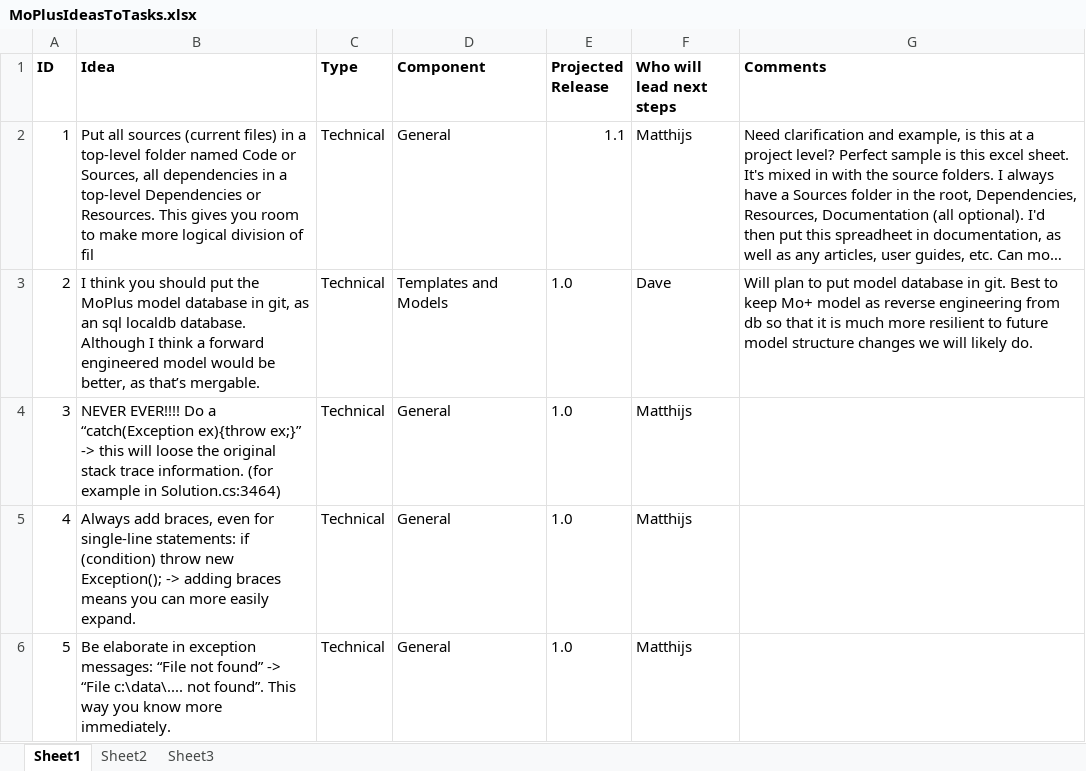
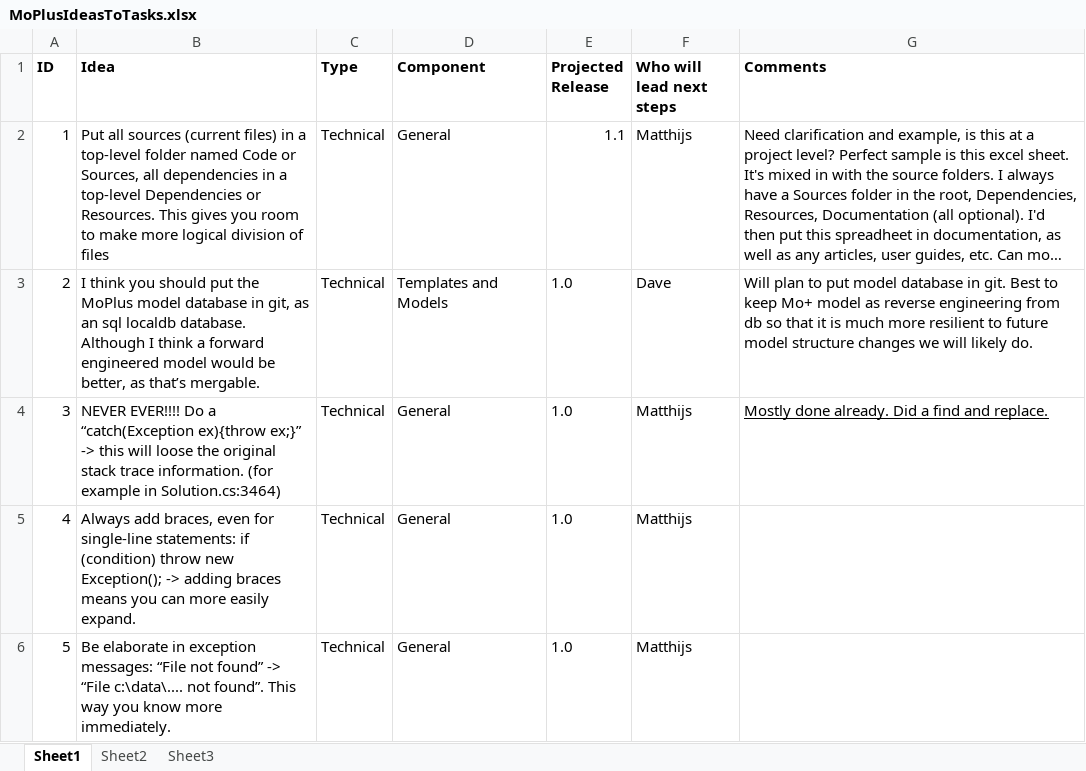
Before and after one commit to moplus/modelorientedplus, an Excel workbook: Documentation/MoPlusIdeasToTasks.xlsx, sheet Sheet1, drawn as a sheet; only a part is shown; long unchanged cells end in …; values as stored, in another font and other column widths than the file's, no borders; table styles not drawn; the diff names each change by its address in the sheet, - before the commit and + after, or states it on an @@ line.

```diff
--- a/Documentation/MoPlusIdeasToTasks.xlsx (sheet Sheet1)
+++ b/Documentation/MoPlusIdeasToTasks.xlsx (sheet Sheet1)
-B2 (Idea): …division of fil
+B2 (Idea): …division of files
-G4 (Comments): (empty)
+G4 (Comments): Mostly done already. Did a find and replace.
```
Also changed, not shown: 8 other files.
